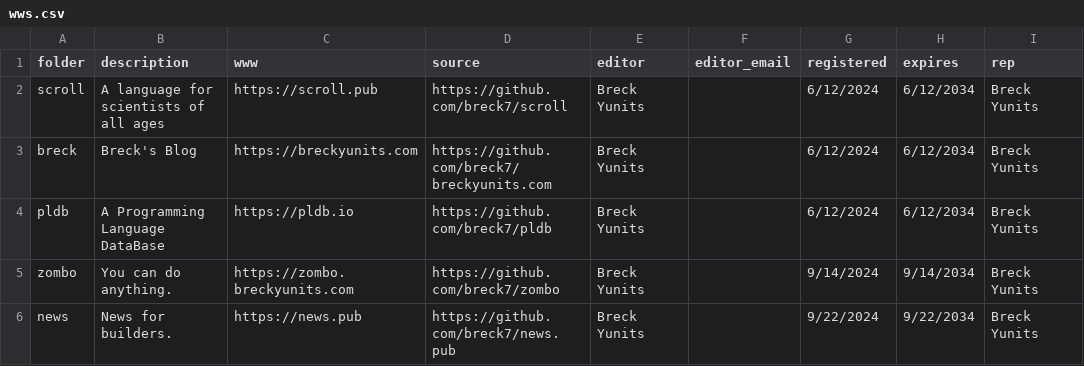
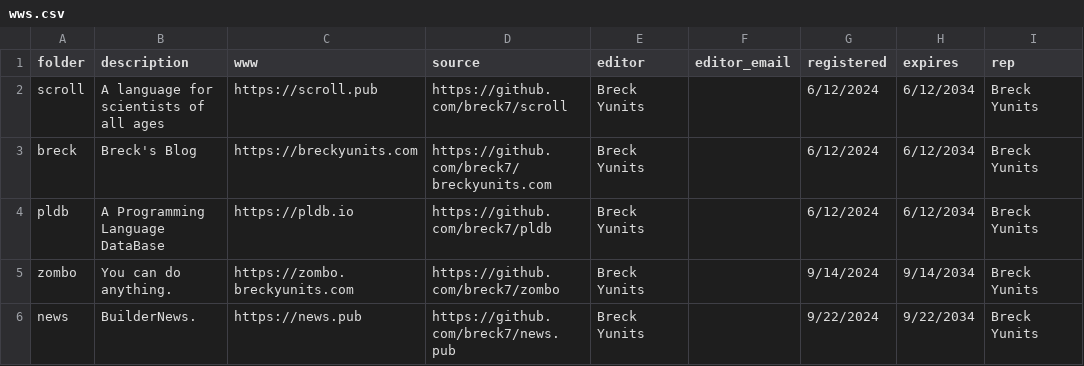
Before and after one commit to breck7/wws, a CSV file: wws.csv, drawn as a sheet; only a part is shown; the diff names each change by its address in the sheet, - before the commit and + after, or states it on an @@ line.

```diff
--- a/wws.csv
+++ b/wws.csv
-B6 (description): News for builders.
+B6 (description): BuilderNews.
```
Also changed, not shown: wws.tsv, 7 other files.
